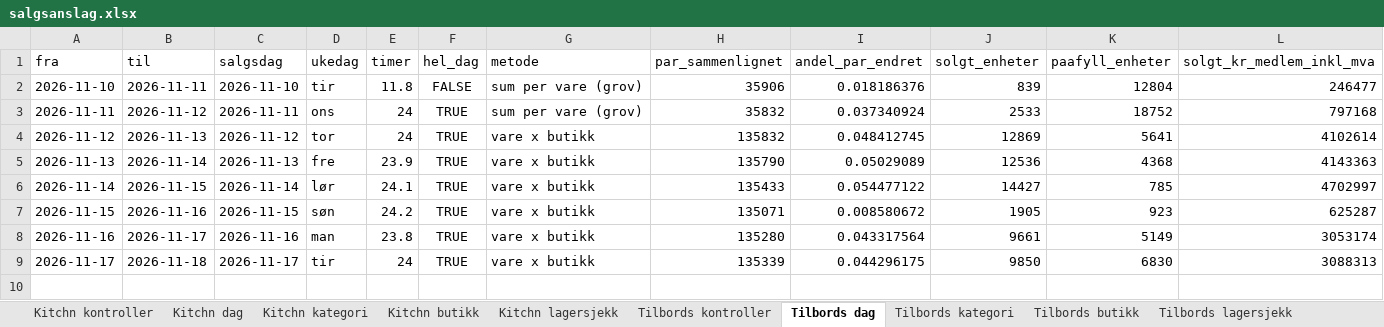
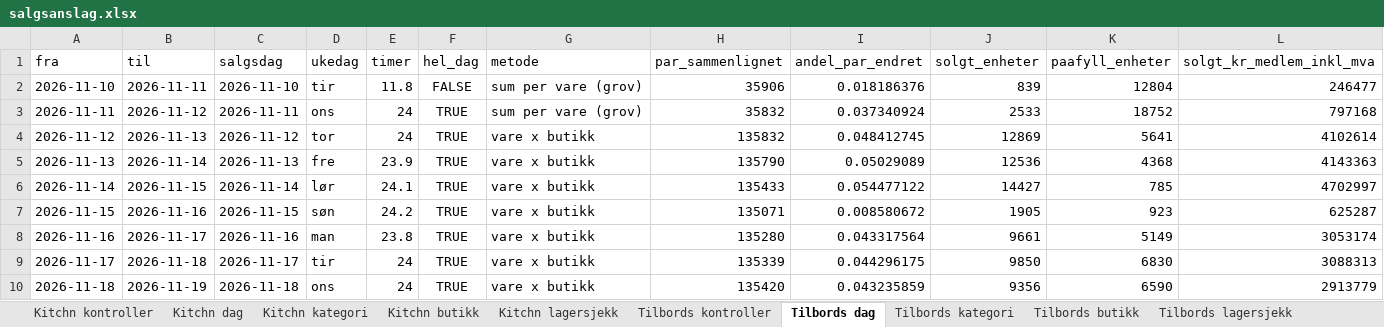
Before and after one commit to hakonbfuglu-hub/kitchn-tilbords-nowcast, an Excel workbook: rapport/salgsanslag/salgsanslag.xlsx, sheet Tilbords dag, drawn as a sheet; only a part is shown; values as stored, in another font and other column widths than the file's, no borders; rows hold the shown columns only; the diff names each change by its address in the sheet, - before the commit and + after, or states it on an @@ line.

```diff
--- a/rapport/salgsanslag/salgsanslag.xlsx (sheet Tilbords dag)
+++ b/rapport/salgsanslag/salgsanslag.xlsx (sheet Tilbords dag)
+row 10: 2026-11-18 | 2026-11-19 | 2026-11-18 | ons | 24 | TRUE | vare x butikk | 135420 | 0.043235859 | 9356 | 6590 | 2913779
```
Also changed, not shown: sheet Tilbords lagersjekk, sheet Kitchn lagersjekk, sheet Kitchn dag, sheet Tilbords kontroller, sheet Kitchn kontroller, sheet Tilbords kategori, 3 more sheets, 30 other files.
